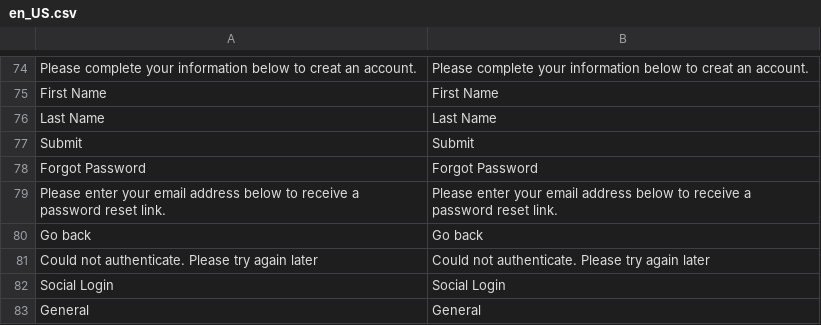
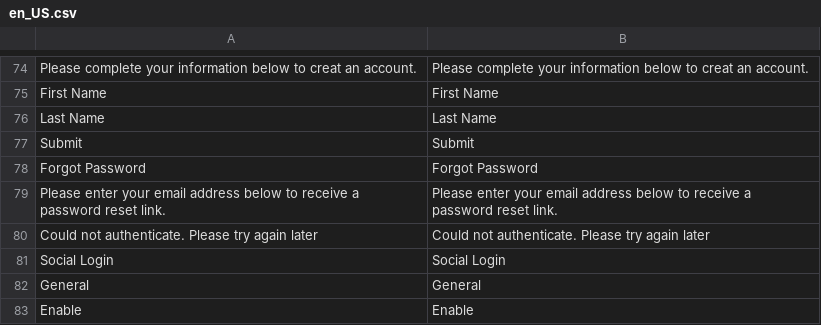
Before and after one commit to Snowisyours/magento-2-social-login, a CSV file: i18n/en_US.csv, drawn as a sheet; only a part is shown, gaps mark what is left out; the shorter side is filled out with more unchanged rows; the diff names each change by its address in the sheet, - before the commit and + after, or states it on an @@ line.

```diff
--- a/i18n/en_US.csv
+++ b/i18n/en_US.csv
-row 80: Go back | Go back
```
Also changed, not shown: 4 other files.
